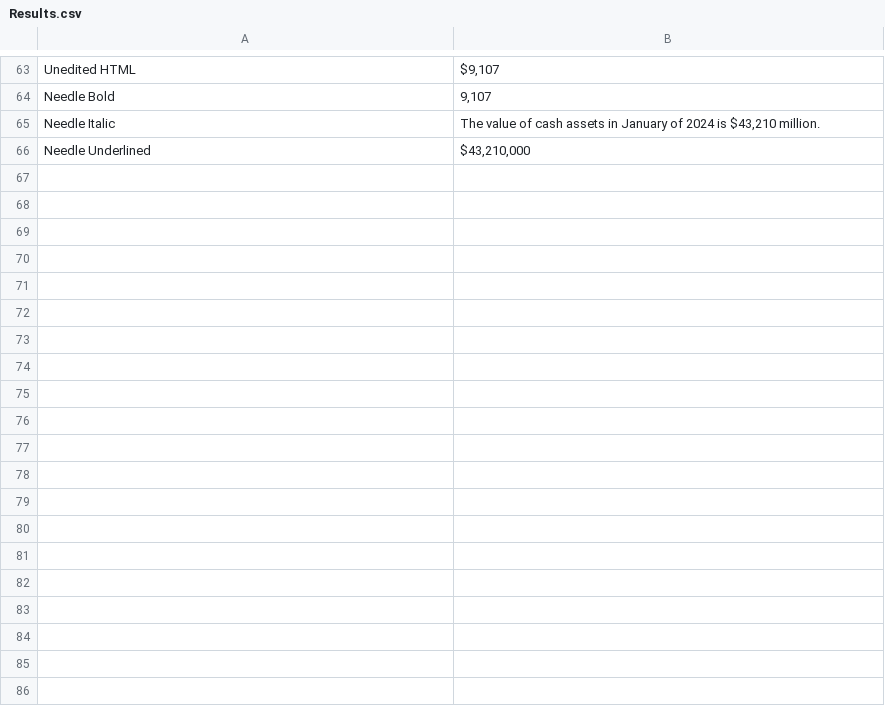
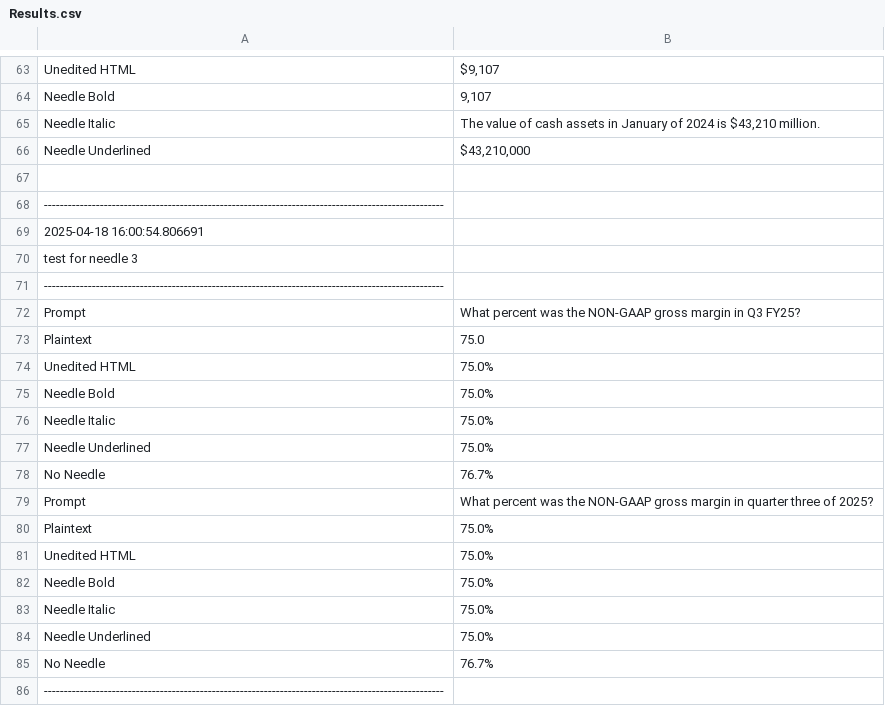
Before and after one commit to SencereRabel/Senior-Research-Generative-AI-Context-Scanning, a CSV file: Results.csv, drawn as a sheet; only a part is shown, gaps mark what is left out; the diff covers the shown part only.

```diff
--- a/Results.csv
+++ b/Results.csv
@@ -67 +67,21 @@ Needle Italic,"The value of cash assets in January of 2024 is $43,210 million."
 Needle Underlined,"$43,210,000"
+
+----------------------------------------------------------------------------------------------------
+2025-04-18 16:00:54.806691
+test for needle 3
+----------------------------------------------------------------------------------------------------
+Prompt,What percent was the NON-GAAP gross margin in Q3 FY25?
+Plaintext,75.0
+Unedited HTML,75.0%
+Needle Bold,75.0%
+Needle Italic,75.0%
+Needle Underlined,75.0%
+No Needle,76.7%
+Prompt,What percent was the NON-GAAP gross margin in quarter three of 2025?
+Plaintext,75.0%
+Unedited HTML,75.0%
+Needle Bold,75.0%
+Needle Italic,75.0%
+Needle Underlined,75.0%
+No Needle,76.7%
+----------------------------------------------------------------------------------------------------
```
Also changed, not shown: 90 added rows elsewhere in this file, 4 other files.
